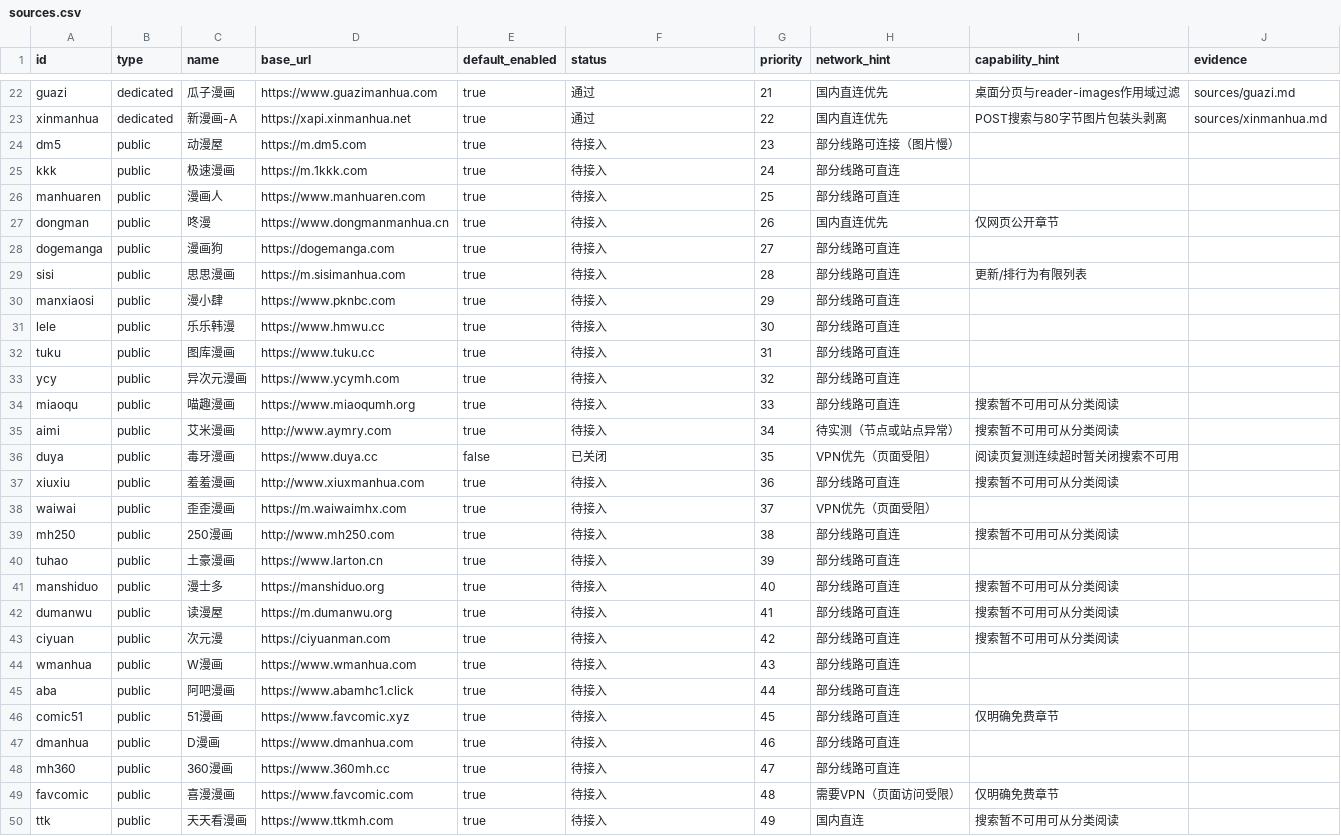
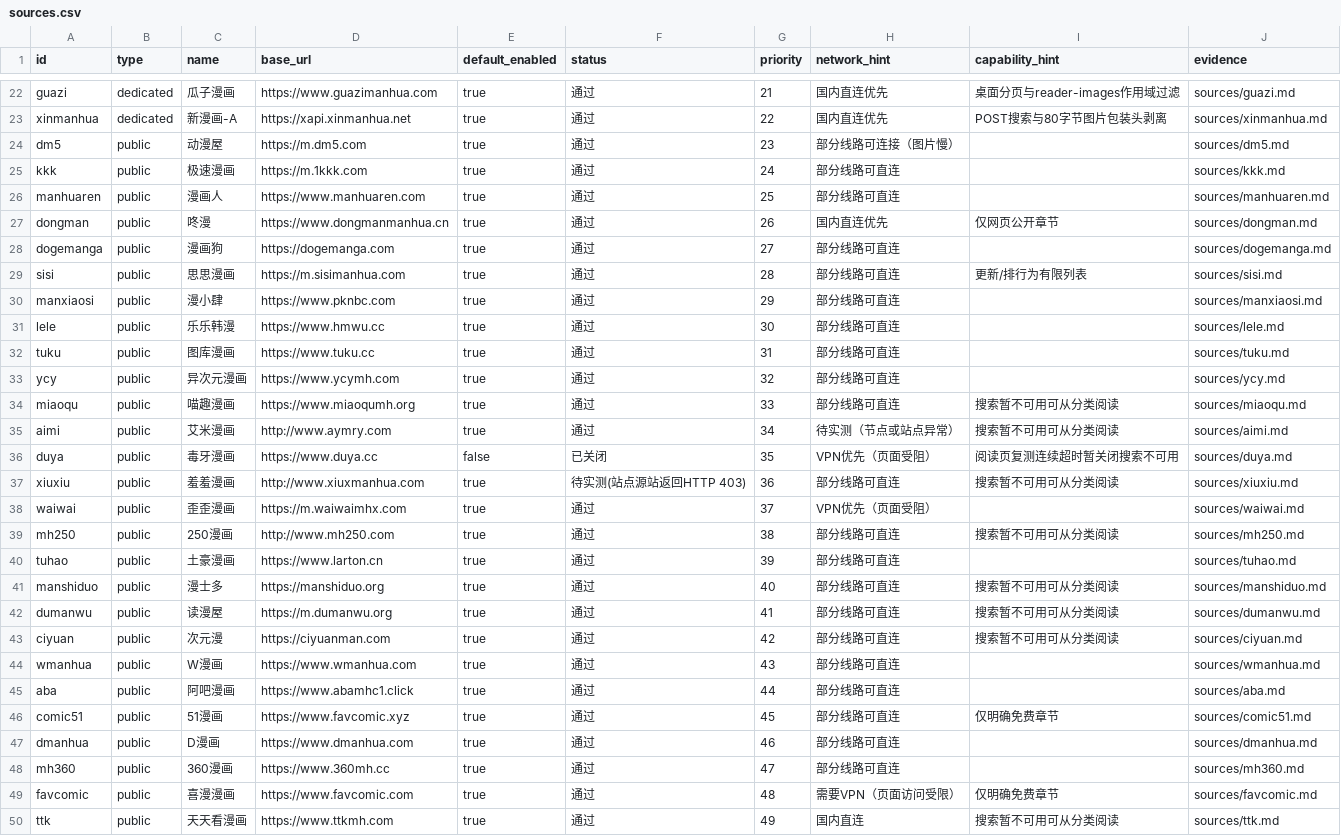
Before and after one commit to sermisellek2-spec/xx-comic-ios, a CSV file: docs/ios-parity-2.0.40/sources.csv, drawn as a sheet; only a part is shown, gaps mark what is left out; the diff covers the shown part only.

Commit message:
feat(ios): complete P6 public comic sources engine, AES image decoding, and 29 live source reports

```diff
--- a/docs/ios-parity-2.0.40/sources.csv
+++ b/docs/ios-parity-2.0.40/sources.csv
@@ -23,28 +23,28 @@ guazi,dedicated,瓜子漫画,https://www.guazimanhua.com,true,通过,21,国内
 xinmanhua,dedicated,新漫画-A,https://xapi.xinmanhua.net,true,通过,22,国内直连优先,POST搜索与80字节图片包装头剥离,sources/xinmanhua.md
-dm5,public,动漫屋,https://m.dm5.com,true,待接入,23,部分线路可连接（图片慢）,,
-kkk,public,极速漫画,https://m.1kkk.com,true,待接入,24,部分线路可直连,,
-manhuaren,public,漫画人,https://www.manhuaren.com,true,待接入,25,部分线路可直连,,
-dongman,public,咚漫,https://www.dongmanmanhua.cn,true,待接入,26,国内直连优先,仅网页公开章节,
-dogemanga,public,漫画狗,https://dogemanga.com,true,待接入,27,部分线路可直连,,
-sisi,public,思思漫画,https://m.sisimanhua.com,true,待接入,28,部分线路可直连,更新/排行为有限列表,
-manxiaosi,public,漫小肆,https://www.pknbc.com,true,待接入,29,部分线路可直连,,
-lele,public,乐乐韩漫,https://www.hmwu.cc,true,待接入,30,部分线路可直连,,
-tuku,public,图库漫画,https://www.tuku.cc,true,待接入,31,部分线路可直连,,
-ycy,public,异次元漫画,https://www.ycymh.com,true,待接入,32,部分线路可直连,,
-miaoqu,public,喵趣漫画,https://www.miaoqumh.org,true,待接入,33,部分线路可直连,搜索暂不可用可从分类阅读,
-aimi,public,艾米漫画,http://www.aymry.com,true,待接入,34,待实测（节点或站点异常）,搜索暂不可用可从分类阅读,
-duya,public,毒牙漫画,https://www.duya.cc,false,已关闭,35,VPN优先（页面受阻）,阅读页复测连续超时暂关闭搜索不可用,
-xiuxiu,public,羞羞漫画,http://www.xiuxmanhua.com,true,待接入,36,部分线路可直连,搜索暂不可用可从分类阅读,
-waiwai,public,歪歪漫画,https://m.waiwaimhx.com,true,待接入,37,VPN优先（页面受阻）,,
-mh250,public,250漫画,http://www.mh250.com,true,待接入,38,部分线路可直连,搜索暂不可用可从分类阅读,
-tuhao,public,土豪漫画,https://www.larton.cn,true,待接入,39,部分线路可直连,,
-manshiduo,public,漫士多,https://manshiduo.org,true,待接入,40,部分线路可直连,搜索暂不可用可从分类阅读,
-dumanwu,public,读漫屋,https://m.dumanwu.org,true,待接入,41,部分线路可直连,搜索暂不可用可从分类阅读,
-ciyuan,public,次元漫,https://ciyuanman.com,true,待接入,42,部分线路可直连,搜索暂不可用可从分类阅读,
-wmanhua,public,W漫画,https://www.wmanhua.com,true,待接入,43,部分线路可直连,,
-aba,public,阿吧漫画,https://www.abamhc1.click,true,待接入,44,部分线路可直连,,
-comic51,public,51漫画,https://www.favcomic.xyz,true,待接入,45,部分线路可直连,仅明确免费章节,
-dmanhua,public,D漫画,https://www.dmanhua.com,true,待接入,46,部分线路可直连,,
-mh360,public,360漫画,https://www.360mh.cc,true,待接入,47,部分线路可直连,,
-favcomic,public,喜漫漫画,https://www.favcomic.com,true,待接入,48,需要VPN（页面访问受限）,仅明确免费章节,
-ttk,public,天天看漫画,https://www.ttkmh.com,true,待接入,49,国内直连,搜索暂不可用可从分类阅读,
+dm5,public,动漫屋,https://m.dm5.com,true,通过,23,部分线路可连接（图片慢）,,sources/dm5.md
+kkk,public,极速漫画,https://m.1kkk.com,true,通过,24,部分线路可直连,,sources/kkk.md
+manhuaren,public,漫画人,https://www.manhuaren.com,true,通过,25,部分线路可直连,,sources/manhuaren.md
+dongman,public,咚漫,https://www.dongmanmanhua.cn,true,通过,26,国内直连优先,仅网页公开章节,sources/dongman.md
+dogemanga,public,漫画狗,https://dogemanga.com,true,通过,27,部分线路可直连,,sources/dogemanga.md
+sisi,public,思思漫画,https://m.sisimanhua.com,true,通过,28,部分线路可直连,更新/排行为有限列表,sources/sisi.md
+manxiaosi,public,漫小肆,https://www.pknbc.com,true,通过,29,部分线路可直连,,sources/manxiaosi.md
+lele,public,乐乐韩漫,https://www.hmwu.cc,true,通过,30,部分线路可直连,,sources/lele.md
+tuku,public,图库漫画,https://www.tuku.cc,true,通过,31,部分线路可直连,,sources/tuku.md
+ycy,public,异次元漫画,https://www.ycymh.com,true,通过,32,部分线路可直连,,sources/ycy.md
+miaoqu,public,喵趣漫画,https://www.miaoqumh.org,true,通过,33,部分线路可直连,搜索暂不可用可从分类阅读,sources/miaoqu.md
+aimi,public,艾米漫画,http://www.aymry.com,true,通过,34,待实测（节点或站点异常）,搜索暂不可用可从分类阅读,sources/aimi.md
+duya,public,毒牙漫画,https://www.duya.cc,false,已关闭,35,VPN优先（页面受阻）,阅读页复测连续超时暂关闭搜索不可用,sources/duya.md
+xiuxiu,public,羞羞漫画,http://www.xiuxmanhua.com,true,待实测(站点源站返回HTTP 403),36,部分线路可直连,搜索暂不可用可从分类阅读,sources/xiuxiu.md
+waiwai,public,歪歪漫画,https://m.waiwaimhx.com,true,通过,37,VPN优先（页面受阻）,,sources/waiwai.md
+mh250,public,250漫画,http://www.mh250.com,true,通过,38,部分线路可直连,搜索暂不可用可从分类阅读,sources/mh250.md
+tuhao,public,土豪漫画,https://www.larton.cn,true,通过,39,部分线路可直连,,sources/tuhao.md
+manshiduo,public,漫士多,https://manshiduo.org,true,通过,40,部分线路可直连,搜索暂不可用可从分类阅读,sources/manshiduo.md
+dumanwu,public,读漫屋,https://m.dumanwu.org,true,通过,41,部分线路可直连,搜索暂不可用可从分类阅读,sources/dumanwu.md
+ciyuan,public,次元漫,https://ciyuanman.com,true,通过,42,部分线路可直连,搜索暂不可用可从分类阅读,sources/ciyuan.md
+wmanhua,public,W漫画,https://www.wmanhua.com,true,通过,43,部分线路可直连,,sources/wmanhua.md
+aba,public,阿吧漫画,https://www.abamhc1.click,true,通过,44,部分线路可直连,,sources/aba.md
+comic51,public,51漫画,https://www.favcomic.xyz,true,通过,45,部分线路可直连,仅明确免费章节,sources/comic51.md
+dmanhua,public,D漫画,https://www.dmanhua.com,true,通过,46,部分线路可直连,,sources/dmanhua.md
+mh360,public,360漫画,https://www.360mh.cc,true,通过,47,部分线路可直连,,sources/mh360.md
+favcomic,public,喜漫漫画,https://www.favcomic.com,true,通过,48,需要VPN（页面访问受限）,仅明确免费章节,sources/favcomic.md
+ttk,public,天天看漫画,https://www.ttkmh.com,true,通过,49,国内直连,搜索暂不可用可从分类阅读,sources/ttk.md
```
Also changed, not shown: 6 edited cells elsewhere in this file, docs/ios-parity-2.0.40/requirements.csv, 47 other files.
